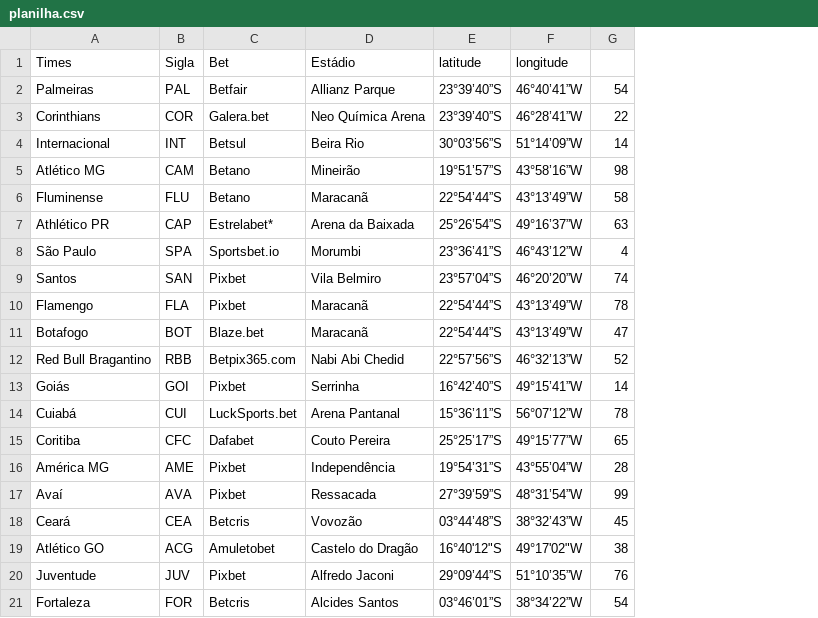
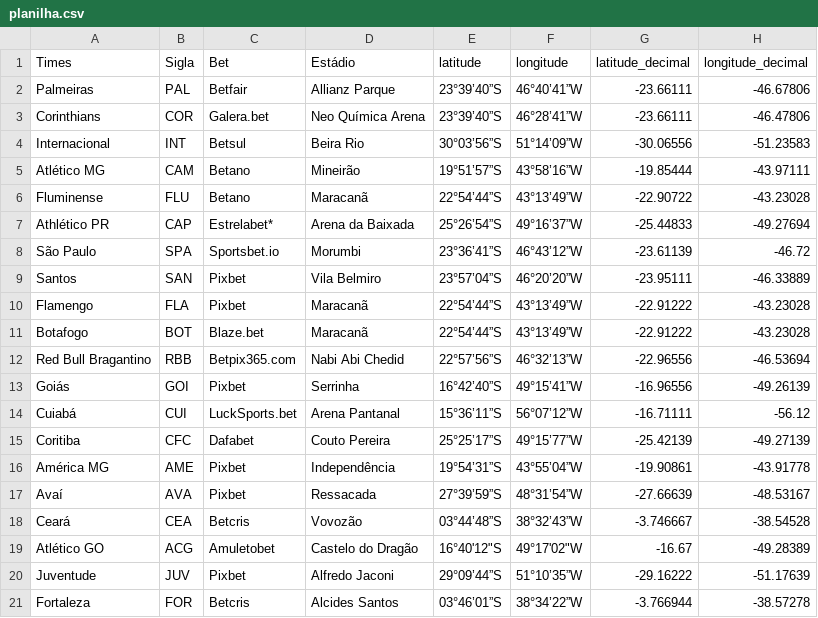
Before and after one commit to djegocoder/app-heroku, a CSV file: static/planilha.csv, drawn as a sheet; removed rows and columns are numbered as before the commit, all else as after; the diff names each change by its address in the sheet, - before the commit and + after, or states it on an @@ line.

```diff
--- a/static/planilha.csv
+++ b/static/planilha.csv
-column G, rows 2-21: 54 | 22 | 14 | 98 | 58 | 63 | 4 | 74 | 78 | 47 | 52 | 14 | 78 | 65 | 28 | 99 | 45 | 38 | 76 | 54
+column G (latitude_decimal), rows 2-21: -23.66111 | -23.66111 | -30.06556 | -19.85444 | -22.90722 | -25.44833 | -23.61139 | -23.95111 | -22.91222 | -22.91222 | -22.96556 | -16.96556 | -16.71111 | -25.42139 | -19.90861 | -27.66639 | -3.746667 | -16.67 | -29.16222 | -3.766944
+column H (longitude_decimal), rows 2-21: -46.67806 | -46.47806 | -51.23583 | -43.97111 | -43.23028 | -49.27694 | -46.72 | -46.33889 | -43.23028 | -43.23028 | -46.53694 | -49.26139 | -56.12 | -49.27139 | -43.91778 | -48.53167 | -38.54528 | -49.28389 | -51.17639 | -38.57278
```
Also changed, not shown: 4 other files.
